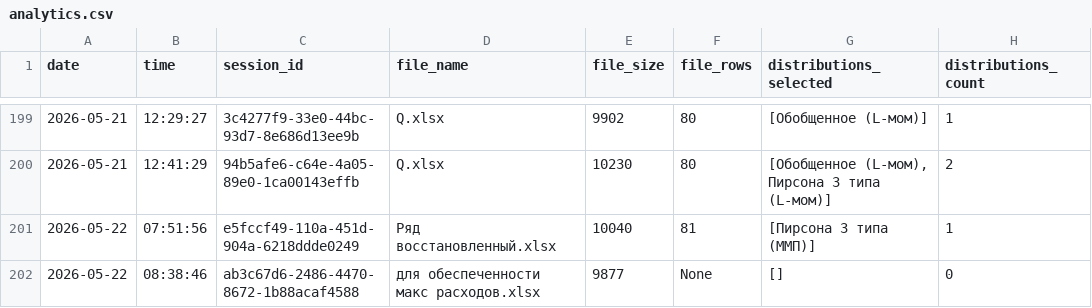
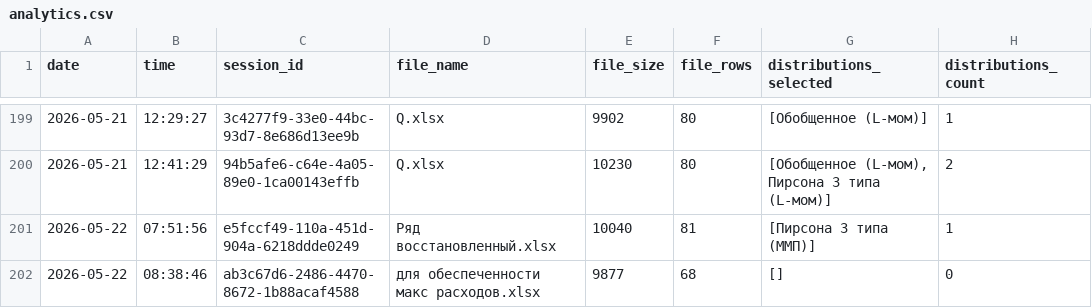
Before and after one commit to IliaKurdukov/the_security_curves, a CSV file: analytics.csv, drawn as a sheet; only a part is shown, gaps mark what is left out; the diff names each change by its address in the sheet, - before the commit and + after, or states it on an @@ line.

Commit message:
Update analytics: 2026-05-22 08:38

```diff
--- a/analytics.csv
+++ b/analytics.csv
-F202 (file_rows): None
+F202 (file_rows): 68
```
